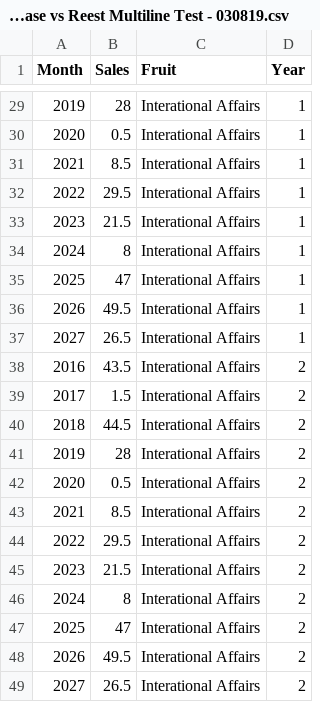
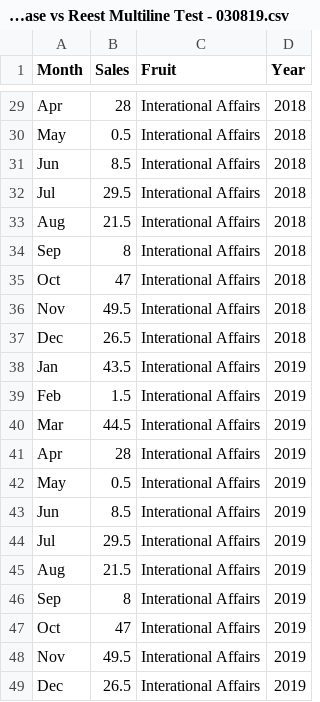
Before and after one commit to adkf37/Line-Chart-Comp-Base-and-Reest, a CSV file: Function Base vs Reest Multiline Test - 030819.csv, drawn as a sheet; only a part is shown, gaps mark what is left out; the diff covers the shown part only.

```diff
--- a/Function Base vs Reest Multiline Test - 030819.csv
+++ b/Function Base vs Reest Multiline Test - 030819.csv
@@ -29,21 +29,21 @@ Month,Sales,Fruit,Year
-2019,28,Interational Affairs,1
-2020,0.5,Interational Affairs,1
-2021,8.5,Interational Affairs,1
-2022,29.5,Interational Affairs,1
-2023,21.5,Interational Affairs,1
-2024,8,Interational Affairs,1
-2025,47,Interational Affairs,1
-2026,49.5,Interational Affairs,1
-2027,26.5,Interational Affairs,1
-2016,43.5,Interational Affairs,2
-2017,1.5,Interational Affairs,2
-2018,44.5,Interational Affairs,2
-2019,28,Interational Affairs,2
-2020,0.5,Interational Affairs,2
-2021,8.5,Interational Affairs,2
-2022,29.5,Interational Affairs,2
-2023,21.5,Interational Affairs,2
-2024,8,Interational Affairs,2
-2025,47,Interational Affairs,2
-2026,49.5,Interational Affairs,2
-2027,26.5,Interational Affairs,2
+Apr,28,Interational Affairs,2018
+May,0.5,Interational Affairs,2018
+Jun,8.5,Interational Affairs,2018
+Jul,29.5,Interational Affairs,2018
+Aug,21.5,Interational Affairs,2018
+Sep,8,Interational Affairs,2018
+Oct,47,Interational Affairs,2018
+Nov,49.5,Interational Affairs,2018
+Dec,26.5,Interational Affairs,2018
+Jan,43.5,Interational Affairs,2019
+Feb,1.5,Interational Affairs,2019
+Mar,44.5,Interational Affairs,2019
+Apr,28,Interational Affairs,2019
+May,0.5,Interational Affairs,2019
+Jun,8.5,Interational Affairs,2019
+Jul,29.5,Interational Affairs,2019
+Aug,21.5,Interational Affairs,2019
+Sep,8,Interational Affairs,2019
+Oct,47,Interational Affairs,2019
+Nov,49.5,Interational Affairs,2019
+Dec,26.5,Interational Affairs,2019
```
Also changed, not shown: 54 edited cells elsewhere in this file.
